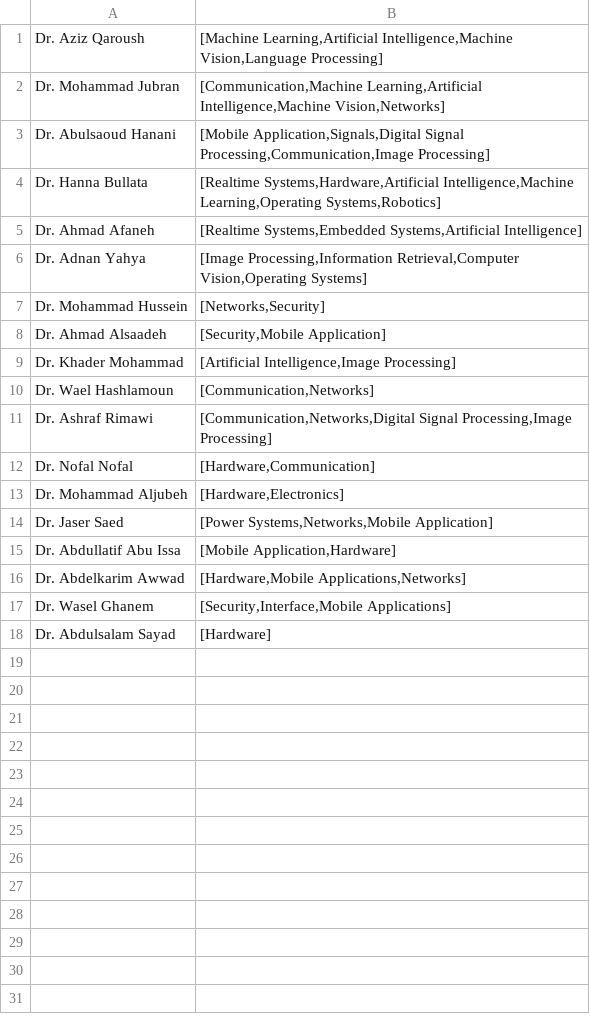
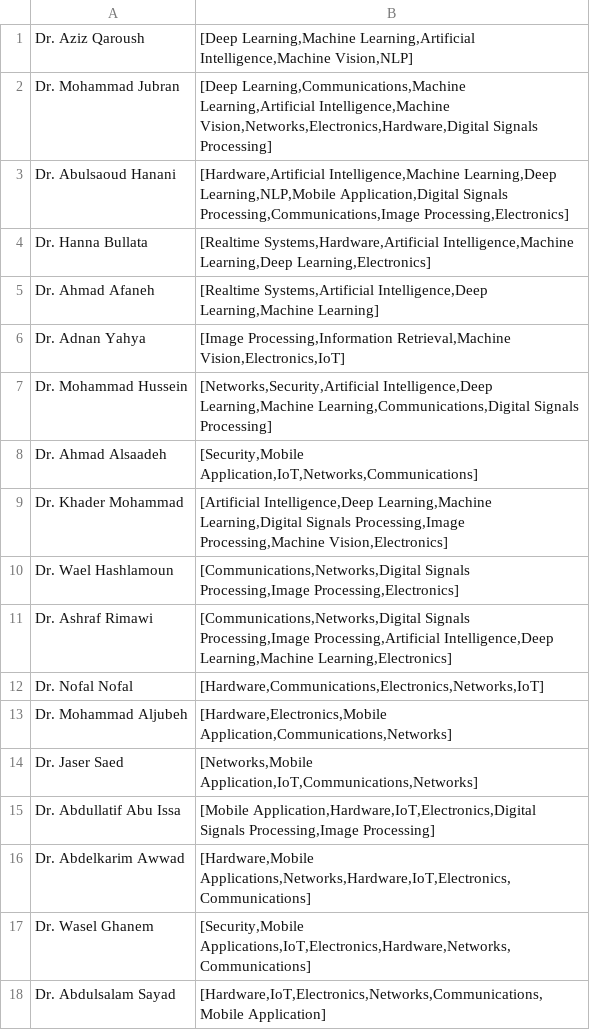
Before and after one commit to MajdTaweel/ai-project-1, a CSV file: data/faculty-members.csv, drawn as a sheet.

```diff
--- a/data/faculty-members.csv
+++ b/data/faculty-members.csv
@@ -1,18 +1,18 @@
-Dr. Aziz Qaroush,"[Machine Learning,Artificial Intelligence,Machine Vision,Language Processing]"
-Dr. Mohammad Jubran,"[Communication,Machine Learning,Artificial Intelligence,Machine Vision,Networks]"
-Dr. Abulsaoud Hanani,"[Mobile Application,Signals,Digital Signal Processing,Communication,Image Processing]"
-Dr. Hanna Bullata,"[Realtime Systems,Hardware,Artificial Intelligence,Machine Learning,Operating Systems,Robotics]"
-Dr. Ahmad Afaneh,"[Realtime Systems,Embedded Systems,Artificial Intelligence]"
-Dr. Adnan Yahya,"[Image Processing,Information Retrieval,Computer Vision,Operating Systems]"
-Dr. Mohammad Hussein,"[Networks,Security]"
-Dr. Ahmad Alsaadeh,"[Security,Mobile Application]"
-Dr. Khader Mohammad,"[Artificial Intelligence,Image Processing]"
-Dr. Wael Hashlamoun,"[Communication,Networks]"
-Dr. Ashraf Rimawi,"[Communication,Networks,Digital Signal Processing,Image Processing]"
-Dr. Nofal Nofal,"[Hardware,Communication]"
-Dr. Mohammad Aljubeh,"[Hardware,Electronics]"
-Dr. Jaser Saed,"[Power Systems,Networks,Mobile Application]"
-Dr. Abdullatif Abu Issa,"[Mobile Application,Hardware]"
-Dr. Abdelkarim Awwad,"[Hardware,Mobile Applications,Networks]"
-Dr. Wasel Ghanem,"[Security,Interface,Mobile Applications]"
-Dr. Abdulsalam Sayad,"[Hardware]"
+Dr. Aziz Qaroush,"[Deep Learning,Machine Learning,Artificial Intelligence,Machine Vision,NLP]"
+Dr. Mohammad Jubran,"[Deep Learning,Communications,Machine Learning,Artificial Intelligence,Machine Vision,Networks,Electronics,Hardware,Digital Signals Processing]"
+Dr. Abulsaoud Hanani,"[Hardware,Artificial Intelligence,Machine Learning,Deep Learning,NLP,Mobile Application,Digital Signals Processing,Communications,Image Processing,Electronics]"
+Dr. Hanna Bullata,"[Realtime Systems,Hardware,Artificial Intelligence,Machine Learning,Deep Learning,Electronics]"
+Dr. Ahmad Afaneh,"[Realtime Systems,Artificial Intelligence,Deep Learning,Machine Learning]"
+Dr. Adnan Yahya,"[Image Processing,Information Retrieval,Machine Vision,Electronics,IoT]"
+Dr. Mohammad Hussein,"[Networks,Security,Artificial Intelligence,Deep Learning,Machine Learning,Communications,Digital Signals Processing]"
+Dr. Ahmad Alsaadeh,"[Security,Mobile Application,IoT,Networks,Communications]"
+Dr. Khader Mohammad,"[Artificial Intelligence,Deep Learning,Machine Learning,Digital Signals Processing,Image Processing,Machine Vision,Electronics]"
+Dr. Wael Hashlamoun,"[Communications,Networks,Digital Signals Processing,Image Processing,Electronics]"
+Dr. Ashraf Rimawi,"[Communications,Networks,Digital Signals Processing,Image Processing,Artificial Intelligence,Deep Learning,Machine Learning,Electronics]"
+Dr. Nofal Nofal,"[Hardware,Communications,Electronics,Networks,IoT]"
+Dr. Mohammad Aljubeh,"[Hardware,Electronics,Mobile Application,Communications,Networks]"
+Dr. Jaser Saed,"[Networks,Mobile Application,IoT,Communications,Networks]"
+Dr. Abdullatif Abu Issa,"[Mobile Application,Hardware,IoT,Electronics,Digital Signals Processing,Image Processing]"
+Dr. Abdelkarim Awwad,"[Hardware,Mobile Applications,Networks,Hardware,IoT,Electronics,Communications]"
+Dr. Wasel Ghanem,"[Security,Mobile Applications,IoT,Electronics,Hardware,Networks,Communications]"
+Dr. Abdulsalam Sayad,"[Hardware,IoT,Electronics,Networks,Communications,Mobile Application]"
```
Also changed, not shown: data/projects.csv, 12 other files.
